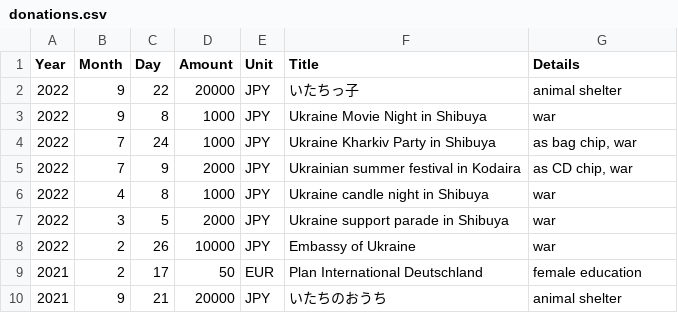
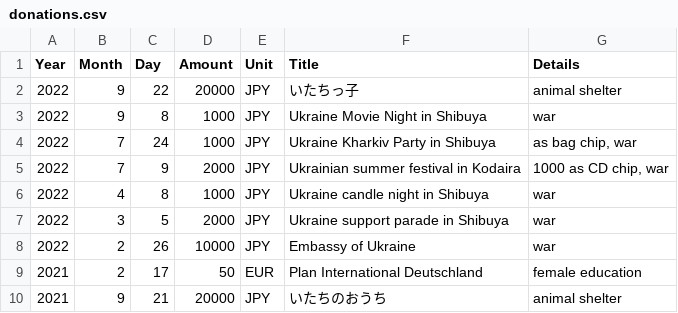
Before and after one commit to growingspaghetti/ryoji-donations, a CSV file: donations.csv, drawn as a sheet; only a part is shown.

Commit message:
Update donations.csv

```diff
--- a/donations.csv
+++ b/donations.csv
@@ -4,3 +4,3 @@ Year,Month,Day,Amount,Unit,Title,Details
 2022,7,24,1000,JPY,Ukraine Kharkiv Party in Shibuya,"as bag chip, war"
-2022,7,9,2000,JPY,Ukrainian summer festival in Kodaira,"as CD chip, war"
+2022,7,9,2000,JPY,Ukrainian summer festival in Kodaira,"1000 as CD chip, war"
 2022,4,8,1000,JPY,Ukraine candle night in Shibuya,war
```
